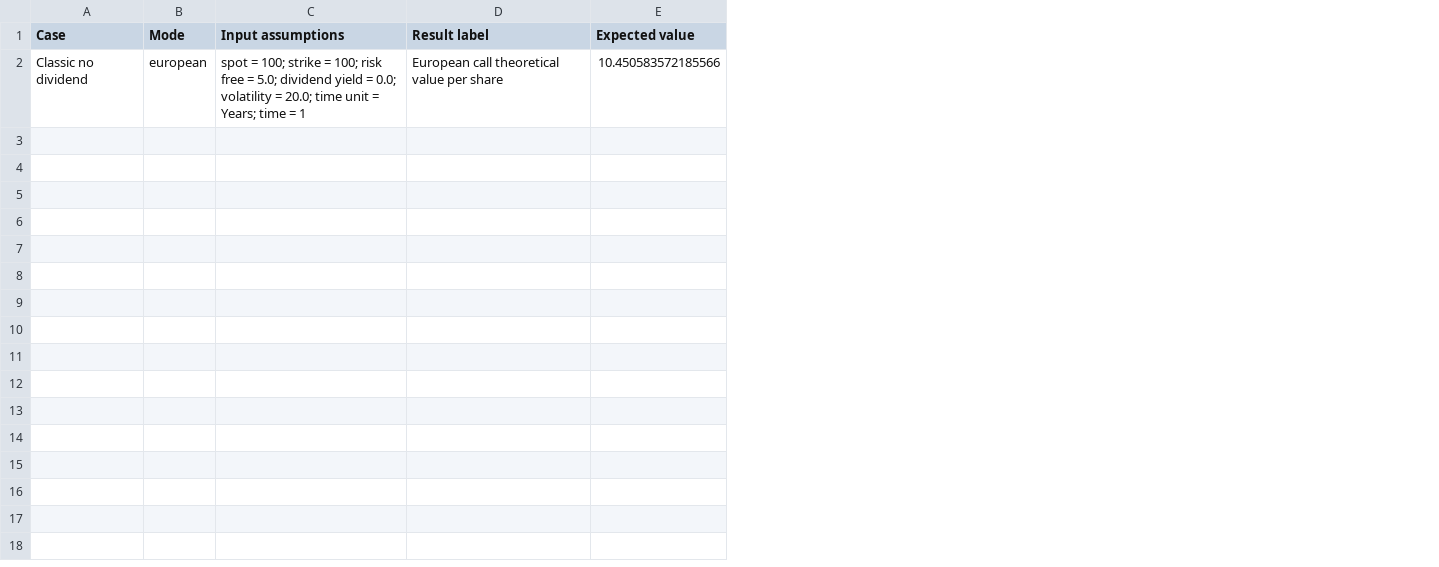
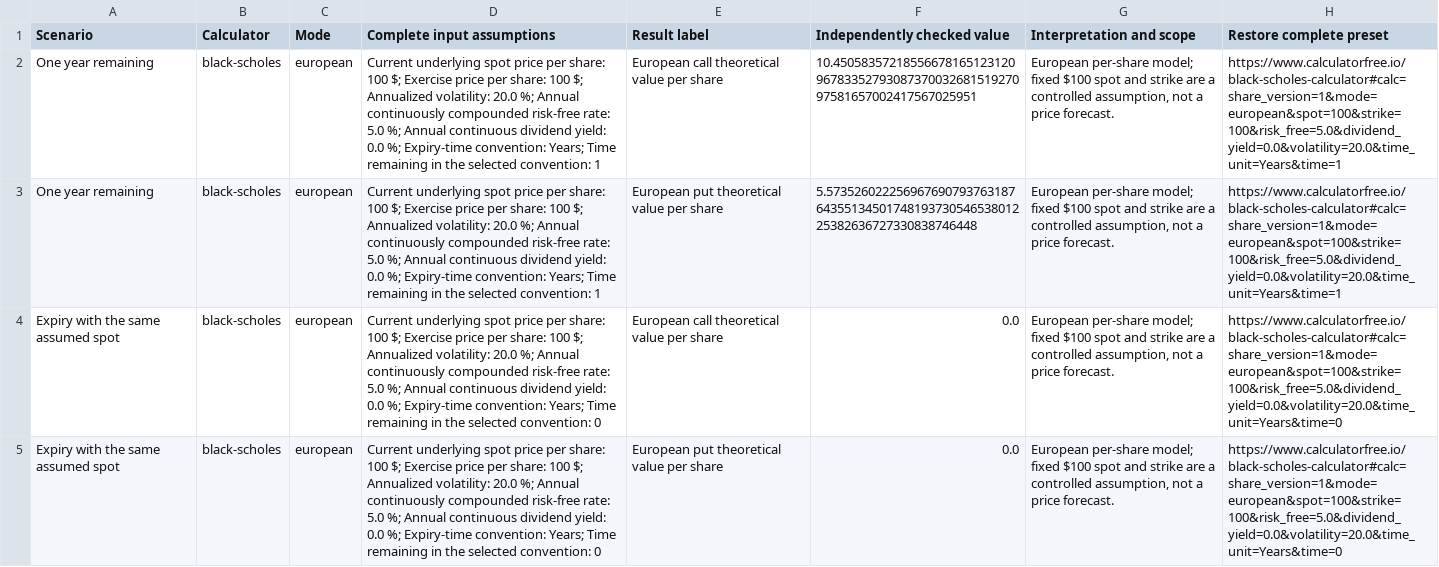
Before and after one commit to joshua880604-web/calculatorfree, a CSV file: public/data/comparison-guides/black-scholes.csv, drawn as a sheet; removed rows and columns are numbered as before the commit, all else as after; the diff names each change by its address in the sheet, - before the commit and + after, or states it on an @@ line.

```diff
--- a/public/data/comparison-guides/black-scholes.csv
+++ b/public/data/comparison-guides/black-scholes.csv
-column A (Case), row 2: Classic no dividend
+column A (Scenario), row 2: One year remaining
+column B (Calculator), row 2: black-scholes
-column C (Input assumptions), row 2: spot = 100; strike = 100; risk free = 5.0; dividend yield = 0.0; volatility = 20.0; time unit = Years; time = 1
+column D (Complete input assumptions), row 2: Current underlying spot price per share: 100 $; Exercise price per share: 100 $; Annualized volatility: 20.0 %; Annual continuously compounded risk-free rate: 5.0 %; Annual continuous dividend yield: 0.0 %; Expiry-time convention: Years; Time remaining in the selected convention: 1
-column E (Expected value), row 2: 10.450583572185566
+column F (Independently checked value), row 2: 10.450583572185566781651231209678335279308737003268151927097581657002417567025951
+column G (Interpretation and scope), row 2: European per-share model; fixed $100 spot and strike are a controlled assumption, not a price forecast.
+column H (Restore complete preset), row 2: https://www.calculatorfree.io/black-scholes-calculator#calc=share_version=1&mode=european&spot=100&strike=100&risk_free=5.0&dividend_yield=0.0&volatility=20.0&time_unit=Years&time=1
+row 3: One year remaining | black-scholes | european | Current underlying spot price per share: 100 $; Exercise price per share: 100 $; Annualized volatility: 20.0 %; Annual continuously compounded risk-free rate: 5.0 %; Annual continuous dividend yield: 0.0 %; Expiry-time convention: Years; Time remaining in the selected convention: 1 | European put theoretical value per share | 5.5735260222569676907937631876435513450174819373054653801225382636727330838746448 | European per-share model; fixed $100 spot and strike are a controlled assumption, not a price forecast. | https://www.calculatorfree.io/black-scholes-calculator#calc=share_version=1&mode=european&spot=100&strike=100&risk_free=5.0&dividend_yield=0.0&volatility=20.0&time_unit=Years&time=1
+row 4: Expiry with the same assumed spot | black-scholes | european | Current underlying spot price per share: 100 $; Exercise price per share: 100 $; Annualized volatility: 20.0 %; Annual continuously compounded risk-free rate: 5.0 %; Annual continuous dividend yield: 0.0 %; Expiry-time convention: Years; Time remaining in the selected convention: 0 | European call theoretical value per share | 0.0 | European per-share model; fixed $100 spot and strike are a controlled assumption, not a price forecast. | https://www.calculatorfree.io/black-scholes-calculator#calc=share_version=1&mode=european&spot=100&strike=100&risk_free=5.0&dividend_yield=0.0&volatility=20.0&time_unit=Years&time=0
+row 5: Expiry with the same assumed spot | black-scholes | european | Current underlying spot price per share: 100 $; Exercise price per share: 100 $; Annualized volatility: 20.0 %; Annual continuously compounded risk-free rate: 5.0 %; Annual continuous dividend yield: 0.0 %; Expiry-time convention: Years; Time remaining in the selected convention: 0 | European put theoretical value per share | 0.0 | European per-share model; fixed $100 spot and strike are a controlled assumption, not a price forecast. | https://www.calculatorfree.io/black-scholes-calculator#calc=share_version=1&mode=european&spot=100&strike=100&risk_free=5.0&dividend_yield=0.0&volatility=20.0&time_unit=Years&time=0
```
Also changed, not shown: public/data/comparison-guides/dividend-discount-model.csv, public/data/comparison-guides/earnings-per-share.csv, 50 other files.
